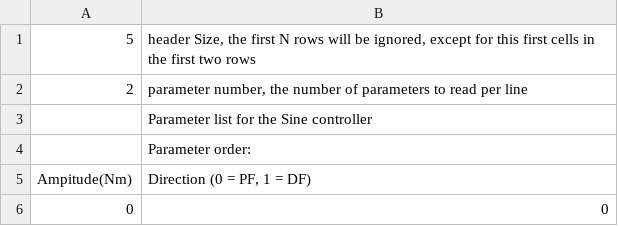
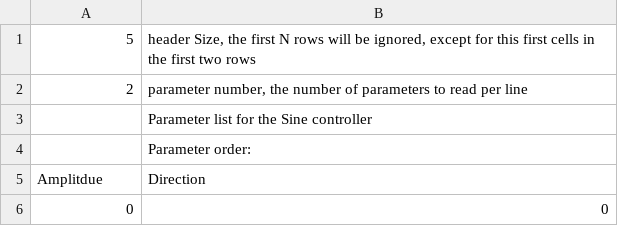
Before and after one commit to naubiomech/ExoCode, a CSV file: SDCard/hipControllers/constantTorque.csv, drawn as a sheet; removed rows and columns are numbered as before the commit, all else as after; the diff names each change by its address in the sheet, - before the commit and + after, or states it on an @@ line.

Commit message:
Added two controllers. Added AK Board V 0.5.1.

```diff
--- a/SDCard/hipControllers/constantTorque.csv
+++ b/SDCard/hipControllers/constantTorque.csv
-row 5: Ampitude(Nm) | Direction (0 = PF, 1 = DF)
+row 5: Amplitdue | Direction
```
Also changed, not shown: SDCard/kneeControllers/constantTorque.csv, 17 other files.
